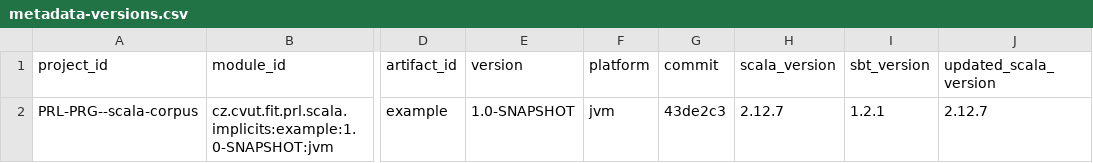
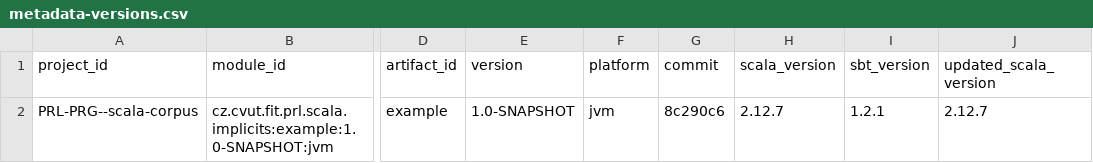
Before and after one commit to PRL-PRG/scala-implicits-analysis, a CSV file: libs/example/_analysis_/metadata-versions.csv, drawn as a sheet; only a part is shown, gaps mark what is left out; the diff names each change by its address in the sheet, - before the commit and + after, or states it on an @@ line.

```diff
--- a/libs/example/_analysis_/metadata-versions.csv
+++ b/libs/example/_analysis_/metadata-versions.csv
-G2 (commit): 43de2c3
+G2 (commit): 8c290c6
```
Also changed, not shown: 13 other files.
